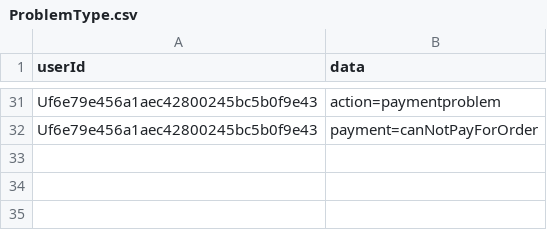
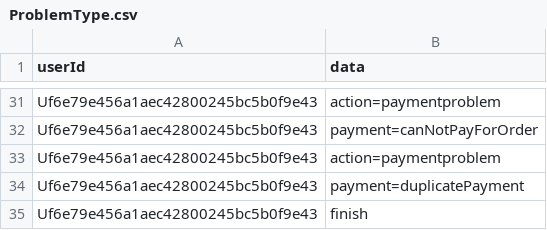
Before and after one commit to JeterChan/line-bot-js, a CSV file: ProblemType.csv, drawn as a sheet; only a part is shown, gaps mark what is left out.

```diff
--- a/ProblemType.csv
+++ b/ProblemType.csv
@@ -32 +32,4 @@ Uf6e79e456a1aec42800245bc5b0f9e43,action=paymentproblem
 Uf6e79e456a1aec42800245bc5b0f9e43,payment=canNotPayForOrder
+Uf6e79e456a1aec42800245bc5b0f9e43,action=paymentproblem
+Uf6e79e456a1aec42800245bc5b0f9e43,payment=duplicatePayment
+Uf6e79e456a1aec42800245bc5b0f9e43,finish
```
Also changed, not shown: Problem.csv, 2 other files.
